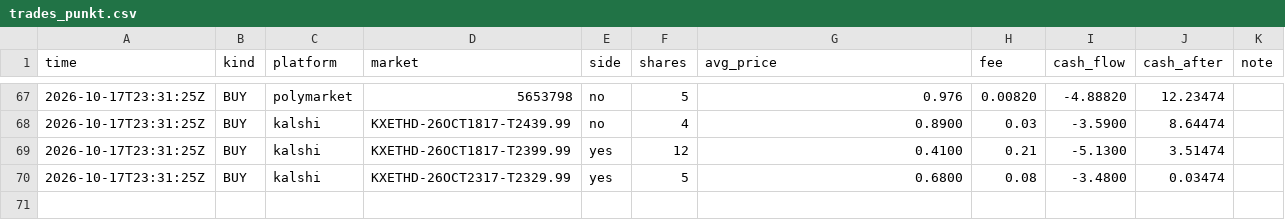
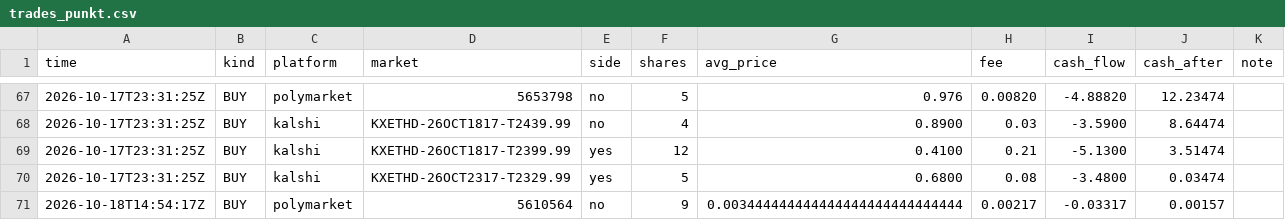
Before and after one commit to rouvenwieland/wahrscheinlichkeits-scanner-public, a CSV file: data/trades_punkt.csv, drawn as a sheet; only a part is shown, gaps mark what is left out.

```diff
--- a/data/trades_punkt.csv
+++ b/data/trades_punkt.csv
@@ -70 +70,2 @@ time,kind,platform,market,side,shares,avg_price,fee,cash_flow,cash_after,note
 2026-10-17T23:31:25Z,BUY,kalshi,KXETHD-26OCT2317-T2329.99,yes,5,0.6800,0.08,-3.4800,0.03474,
+2026-10-18T14:54:17Z,BUY,polymarket,5610564,no,9,0.003444444444444444444444444444,0.00217,-0.03317,0.00157,
```
Also changed, not shown: data/berichte/verlauf.csv, data/trades_modell_roh.csv, 5 other files.
